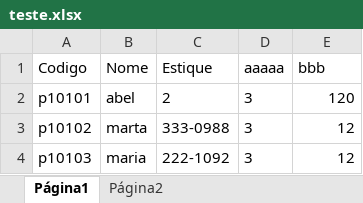
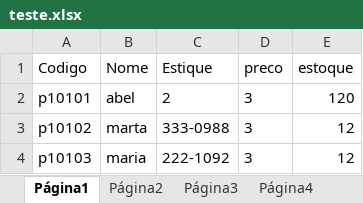
Before and after one commit to ImperadorPombinho/BackEnd-PetFeliz, an Excel workbook: teste.xlsx, sheet Página1, drawn as a sheet; values as stored, in another font and other column widths than the file's, no borders; charts and pictures not drawn; the diff names each change by its address in the sheet, - before the commit and + after, or states it on an @@ line.

```diff
--- a/teste.xlsx (sheet Página1)
+++ b/teste.xlsx (sheet Página1)
+sheet tab: Página3
+sheet tab: Página4
-D1: aaaaa
+D1: preco
-E1: bbb
+E1: estoque
```
Also changed, not shown: charts or pictures, 12 other files.
